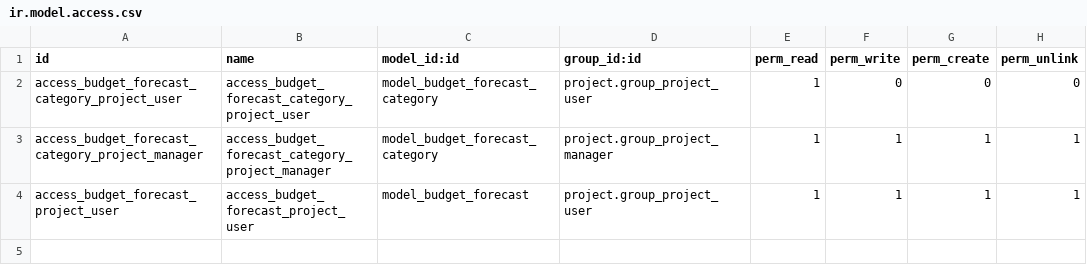
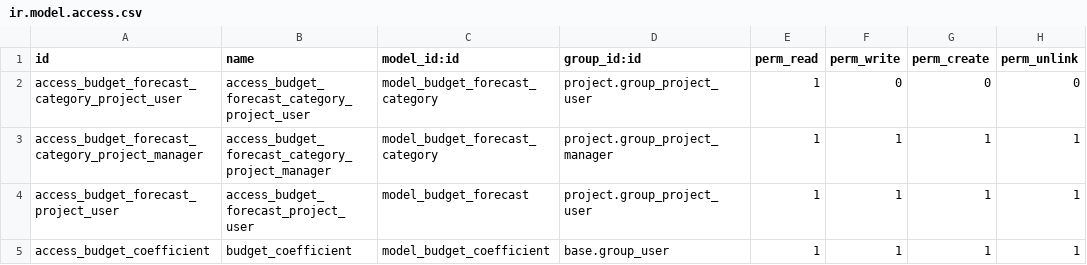
Before and after one commit to elabore-coop/elabore-odoo-addons, a CSV file: project_budget_forecast/security/ir.model.access.csv, drawn as a sheet; the diff names each change by its address in the sheet, - before the commit and + after, or states it on an @@ line.

Commit message:
[UPD] Add plan amount calculation with coefficients

```diff
--- a/project_budget_forecast/security/ir.model.access.csv
+++ b/project_budget_forecast/security/ir.model.access.csv
+row 5: access_budget_coefficient | budget_coefficient | model_budget_coefficient | base.group_user | 1 | 1 | 1 | 1
```
Also changed, not shown: 15 other files.
